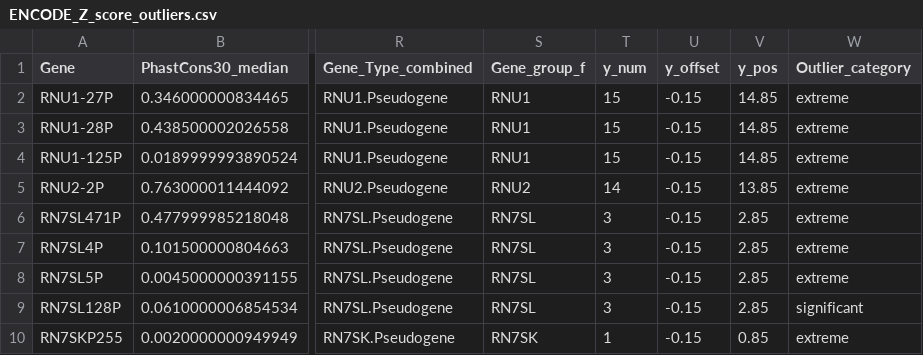
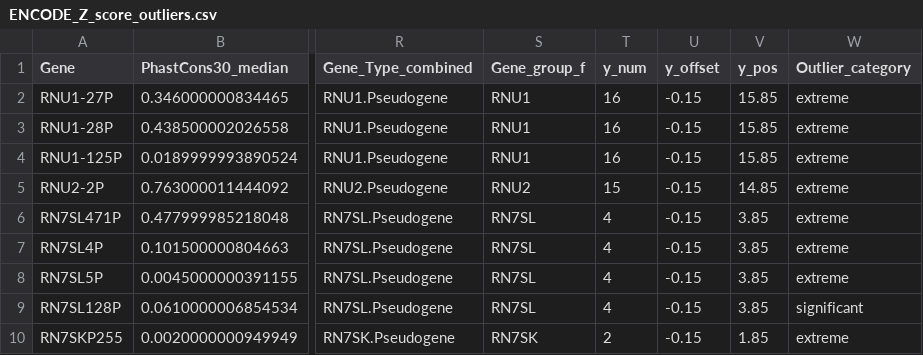
Before and after one commit to NadiaPrasetyo/ncRNA-pseudogenes, a CSV file: results/ENCODE_Z_score_outliers.csv, drawn as a sheet; only a part is shown, gaps mark what is left out; the diff names each change by its address in the sheet, - before the commit and + after, or states it on an @@ line.

```diff
--- a/results/ENCODE_Z_score_outliers.csv
+++ b/results/ENCODE_Z_score_outliers.csv
-T2:T4 (y_num): 15
+T2:T4 (y_num): 16
-V2:V4 (y_pos): 14.85
+V2:V4 (y_pos): 15.85
-T5 (y_num): 14
+T5 (y_num): 15
-V5 (y_pos): 13.85
+V5 (y_pos): 14.85
-T6:T9 (y_num): 3
+T6:T9 (y_num): 4
-V6:V9 (y_pos): 2.85
+V6:V9 (y_pos): 3.85
-T10 (y_num): 1
+T10 (y_num): 2
-V10 (y_pos): 0.85
+V10 (y_pos): 1.85
```
Also changed, not shown: results/SNP_Enrichment_outliers.csv, results/phylop100_Z_score_outliers.csv, 13 other files.
